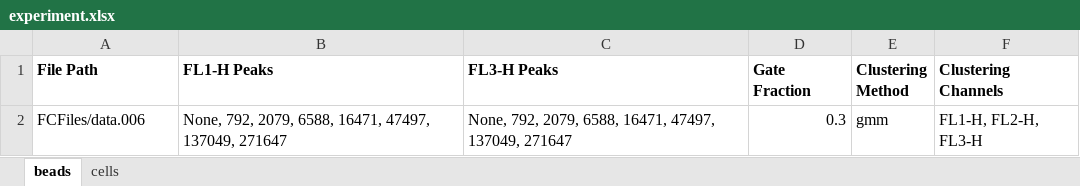
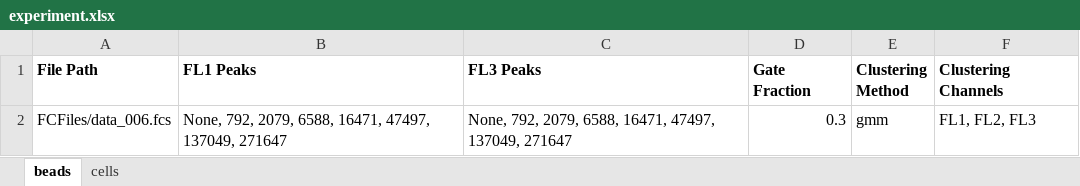
Before and after one commit to taborlab/FlowCal, an Excel workbook: examples/experiment.xlsx, sheet beads, drawn as a sheet; values as stored, in another font and other column widths than the file's, no borders; the diff names each change by its address in the sheet, - before the commit and + after, or states it on an @@ line.

```diff
--- a/examples/experiment.xlsx (sheet beads)
+++ b/examples/experiment.xlsx (sheet beads)
-B1: FL1-H Peaks
+B1: FL1 Peaks
-C1: FL3-H Peaks
+C1: FL3 Peaks
-A2 (File Path): FCFiles/data.006
+A2 (File Path): FCFiles/data_006.fcs
-F2 (Clustering Channels): FL1-H, FL2-H, FL3-H
+F2 (Clustering Channels): FL1, FL2, FL3
```
Also changed, not shown: sheet cells, 1 other file.
